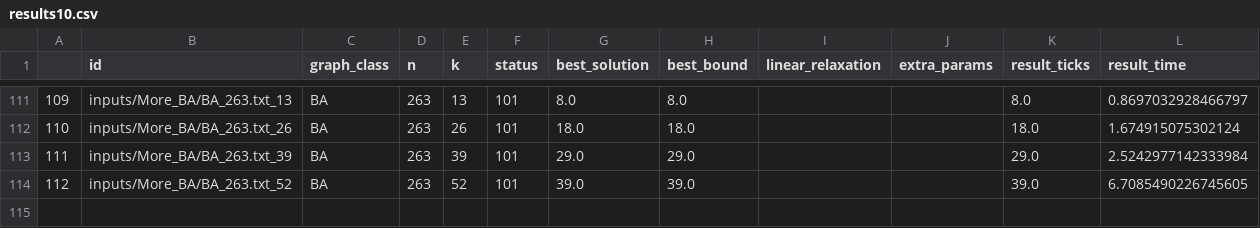
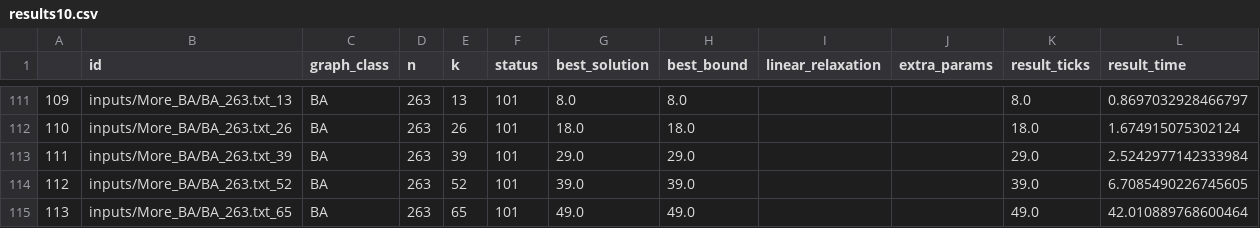
Before and after one commit to FilipePrates/HappySet-IC, a CSV file: results10.csv, drawn as a sheet; only a part is shown, gaps mark what is left out.

```diff
--- a/results10.csv
+++ b/results10.csv
@@ -114 +114,2 @@
 112,inputs/More_BA/BA_263.txt_52,BA,263,52,101,39.0,39.0,,,39.0,6.7085490226745605
+113,inputs/More_BA/BA_263.txt_65,BA,263,65,101,49.0,49.0,,,49.0,42.010889768600464
```
Also changed, not shown: 2 other files.
